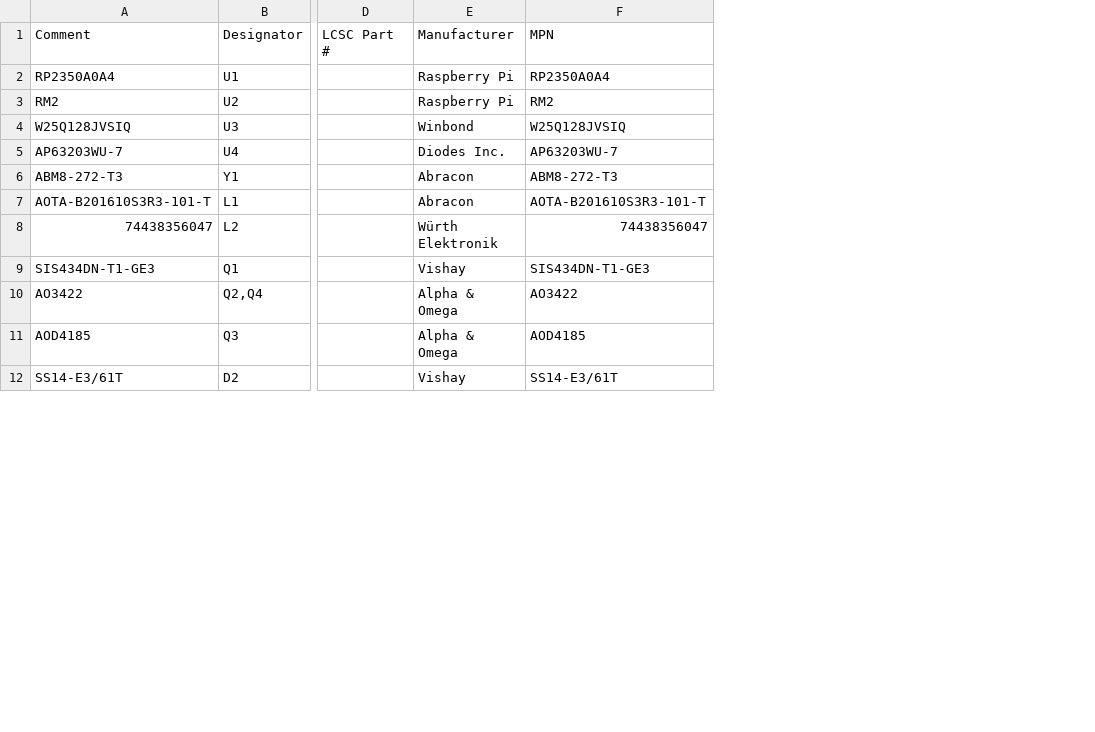
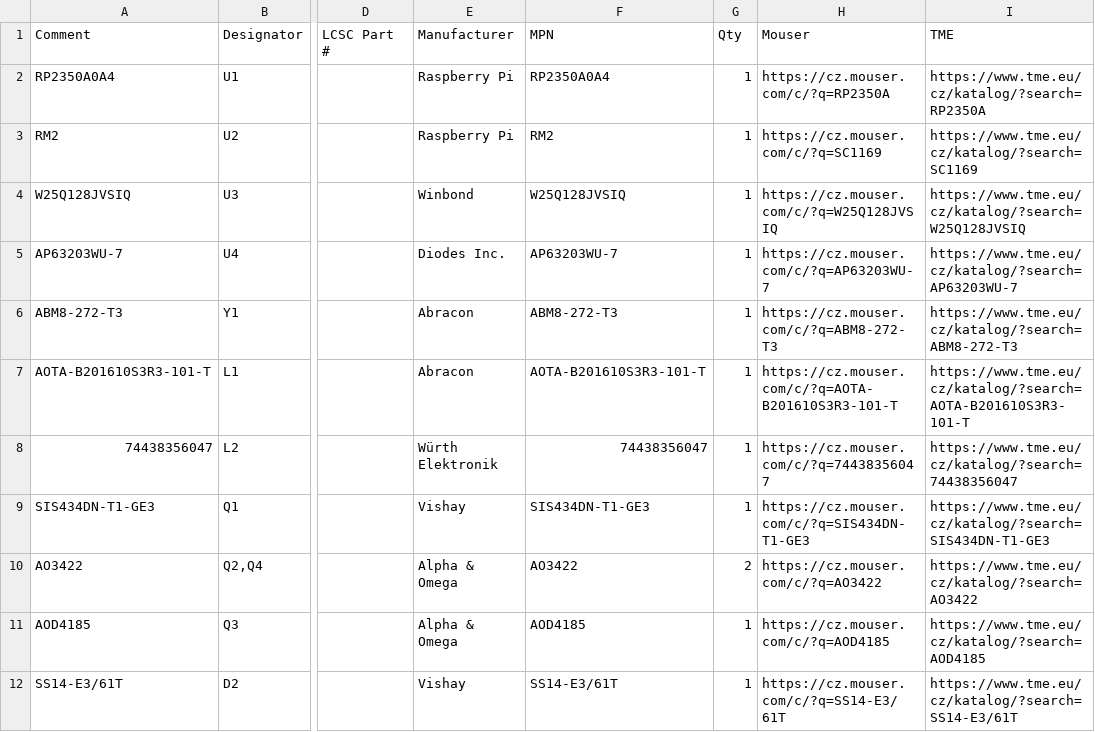
Before and after one commit to xxzoomczexx/multi_dryer_box, a CSV file: jlcpcb/BOM_JLCPCB.csv, drawn as a sheet; only a part is shown, gaps mark what is left out; the diff names each change by its address in the sheet, - before the commit and + after, or states it on an @@ line.

```diff
--- a/jlcpcb/BOM_JLCPCB.csv
+++ b/jlcpcb/BOM_JLCPCB.csv
+column G (Qty), rows 2-12: 1 | 1 | 1 | 1 | 1 | 1 | 1 | 1 | 2 | 1 | 1
+column H (Mouser), rows 2-12: https://cz.mouser.com/c/?q=RP2350A | https://cz.mouser.com/c/?q=SC1169 | https://cz.mouser.com/c/?q=W25Q128JVSIQ | https://cz.mouser.com/c/?q=AP63203WU-7 | https://cz.mouser.com/c/?q=ABM8-272-T3 | https://cz.mouser.com/c/?q=AOTA-B201610S3R3-101-T | https://cz.mouser.com/c/?q=74438356047 | https://cz.mouser.com/c/?q=SIS434DN-T1-GE3 | https://cz.mouser.com/c/?q=AO3422 | https://cz.mouser.com/c/?q=AOD4185 | https://cz.mouser.com/c/?q=SS14-E3/61T
+column I (TME), rows 2-12: https://www.tme.eu/cz/katalog/?search=RP2350A | https://www.tme.eu/cz/katalog/?search=SC1169 | https://www.tme.eu/cz/katalog/?search=W25Q128JVSIQ | https://www.tme.eu/cz/katalog/?search=AP63203WU-7 | https://www.tme.eu/cz/katalog/?search=ABM8-272-T3 | https://www.tme.eu/cz/katalog/?search=AOTA-B201610S3R3-101-T | https://www.tme.eu/cz/katalog/?search=74438356047 | https://www.tme.eu/cz/katalog/?search=SIS434DN-T1-GE3 | https://www.tme.eu/cz/katalog/?search=AO3422 | https://www.tme.eu/cz/katalog/?search=AOD4185 | https://www.tme.eu/cz/katalog/?search=SS14-E3/61T
```
Also changed, not shown: 1 other file.
